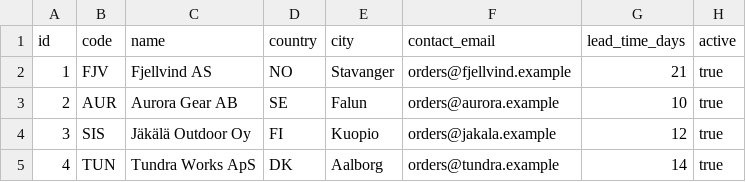
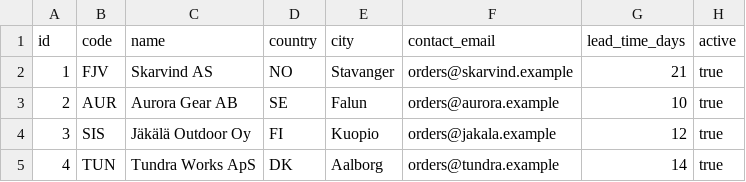
Before and after one commit to ugur-vaadin/ai-dataset-generator, a CSV file: datasets/nordic_supply/csv/suppliers.csv, drawn as a sheet; only a part is shown.

```diff
--- a/datasets/nordic_supply/csv/suppliers.csv
+++ b/datasets/nordic_supply/csv/suppliers.csv
@@ -1,3 +1,3 @@
 id,code,name,country,city,contact_email,lead_time_days,active
-1,FJV,Fjellvind AS,NO,Stavanger,orders@fjellvind.example,21,true
+1,FJV,Skarvind AS,NO,Stavanger,orders@skarvind.example,21,true
 2,AUR,Aurora Gear AB,SE,Falun,orders@aurora.example,10,true
```
Also changed, not shown: datasets/nordic_supply/csv/claims.csv, datasets/nordic_supply/csv/customer_contacts.csv, 55 other files.
